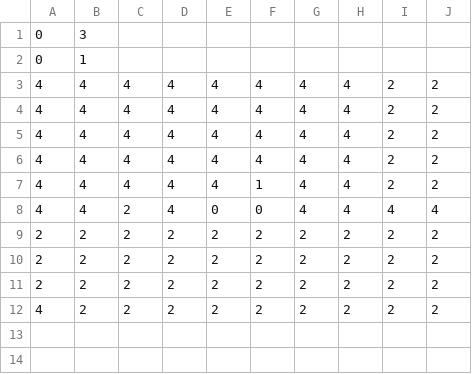
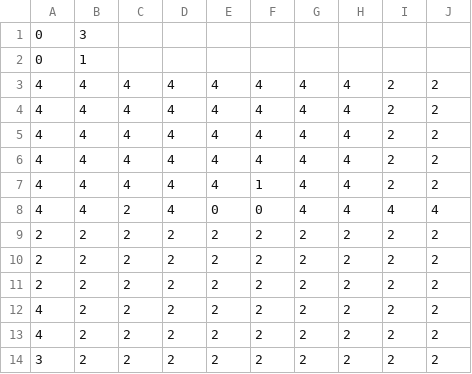
Before and after one commit to taviur/eu_quiz, a CSV file: eu_spreadsheet.csv, drawn as a sheet.

```diff
--- a/eu_spreadsheet.csv
+++ b/eu_spreadsheet.csv
@@ -12 +12,3 @@
 4,2,2,2,2,2,2,2,2,2
+4,2,2,2,2,2,2,2,2,2
+3,2,2,2,2,2,2,2,2,2
```
Also changed, not shown: 2 other files.
